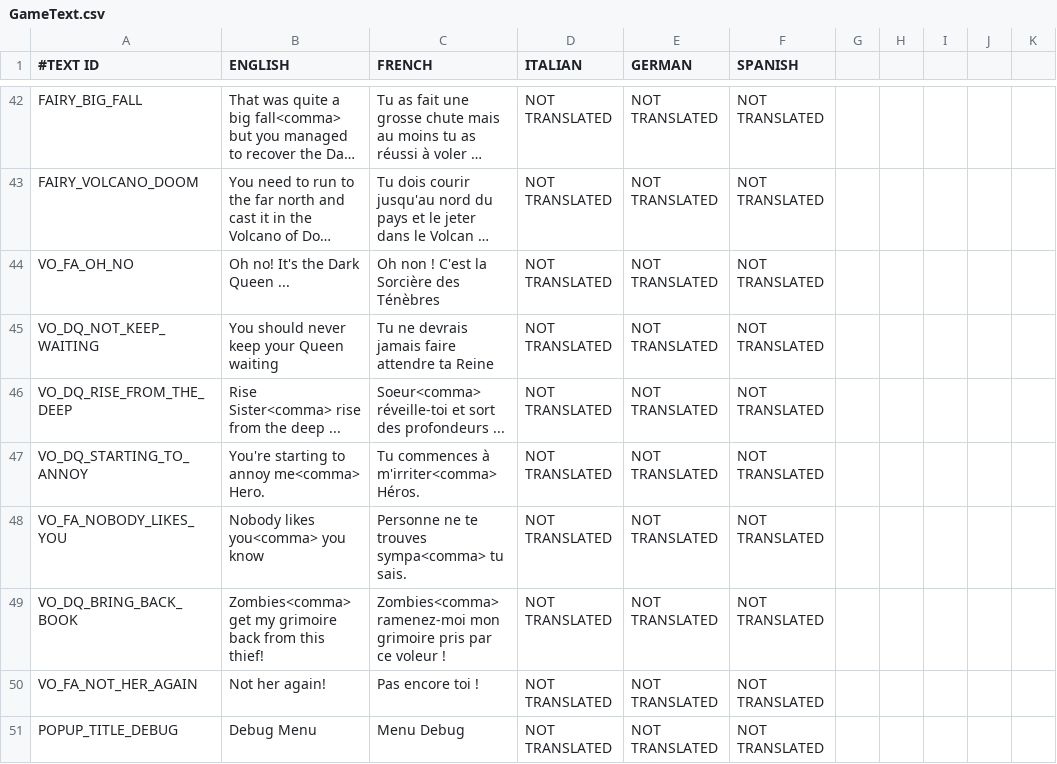
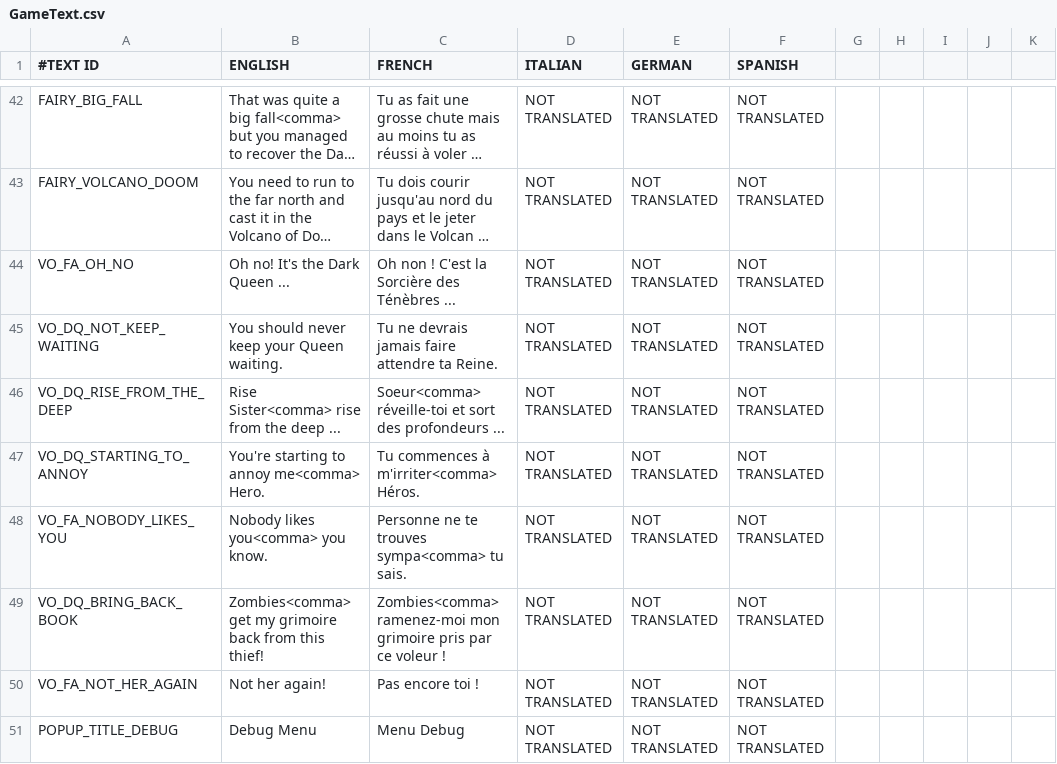
Before and after one commit to shahbazGamedev/Hero-s-Run, a CSV file: Assets/Resources/Localization/GameText.csv, drawn as a sheet; only a part is shown, gaps mark what is left out; long unchanged cells end in …; the diff names each change by its address in the sheet, - before the commit and + after, or states it on an @@ line.

```diff
--- a/Assets/Resources/Localization/GameText.csv
+++ b/Assets/Resources/Localization/GameText.csv
-C44 (FRENCH): Oh non ! C'est la Sorcière des Ténèbres
+C44 (FRENCH): Oh non ! C'est la Sorcière des Ténèbres ...
-B45 (ENGLISH): You should never keep your Queen waiting
+B45 (ENGLISH): You should never keep your Queen waiting.
-C45 (FRENCH): Tu ne devrais jamais faire attendre ta Reine
+C45 (FRENCH): Tu ne devrais jamais faire attendre ta Reine.
-B48 (ENGLISH): Nobody likes you<comma> you know
+B48 (ENGLISH): Nobody likes you<comma> you know.
```
Also changed, not shown: 4 other files.
